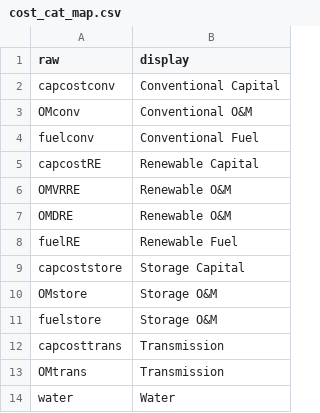
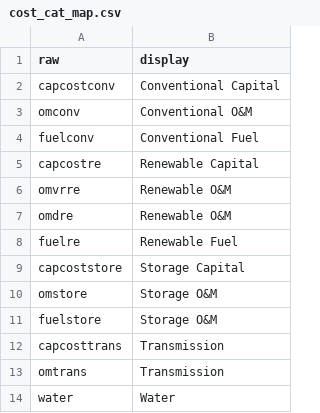
Before and after one commit to mmowers/bokehpivot, a CSV file: in/cost_cat_map.csv, drawn as a sheet.

Commit message:
Convert all reeds gdx results to lowercase and remove obviated tolowercase preprocess functions on columns_meta.

```diff
--- a/in/cost_cat_map.csv
+++ b/in/cost_cat_map.csv
@@ -2,13 +2,13 @@ raw,display
 capcostconv,Conventional Capital
-OMconv,Conventional O&M
+omconv,Conventional O&M
 fuelconv,Conventional Fuel
-capcostRE,Renewable Capital
-OMVRRE,Renewable O&M
-OMDRE,Renewable O&M
-fuelRE,Renewable Fuel
+capcostre,Renewable Capital
+omvrre,Renewable O&M
+omdre,Renewable O&M
+fuelre,Renewable Fuel
 capcoststore,Storage Capital
-OMstore,Storage O&M
+omstore,Storage O&M
 fuelstore,Storage O&M
 capcosttrans,Transmission
-OMtrans,Transmission
+omtrans,Transmission
 water,Water
```
Also changed, not shown: in/cost_cat_type.csv, in/gis_st.csv, 5 other files.
